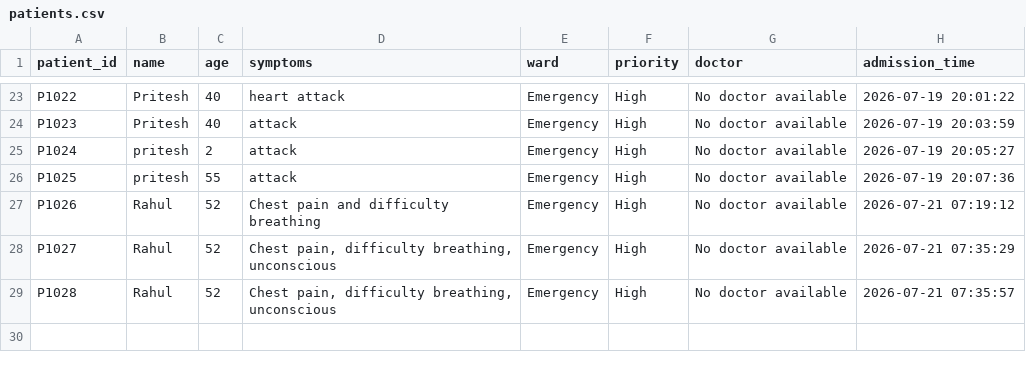
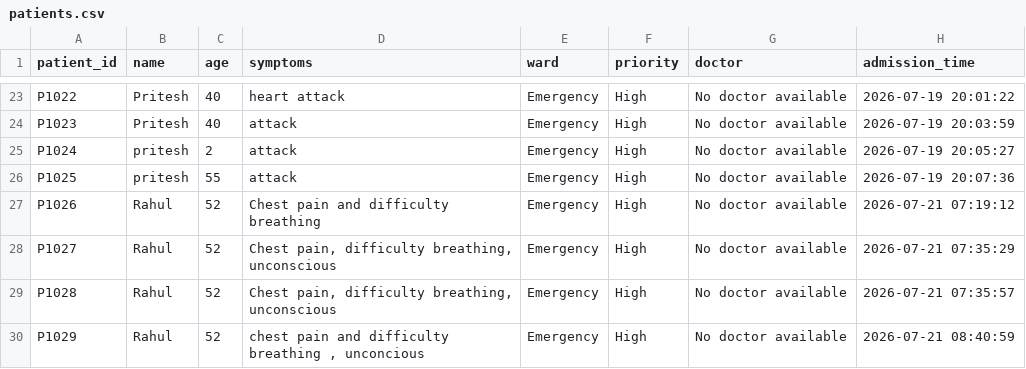
Before and after one commit to Pritesh-Trivedi/hospital-management-agent, a CSV file: backend/data/patients.csv, drawn as a sheet; only a part is shown, gaps mark what is left out.

```diff
--- a/backend/data/patients.csv
+++ b/backend/data/patients.csv
@@ -29 +29,2 @@ P1027,Rahul,52,"Chest pain, difficulty breathing, unconscious",Emergency,High,No
 P1028,Rahul,52,"Chest pain, difficulty breathing, unconscious",Emergency,High,No doctor available,2026-07-21 07:35:57
+P1029,Rahul,52,"chest pain and difficulty breathing , unconcious",Emergency,High,No doctor available,2026-07-21 08:40:59
```
Also changed, not shown: backend/data/ambulances.csv, backend/data/appointments.csv, 5 other files.
